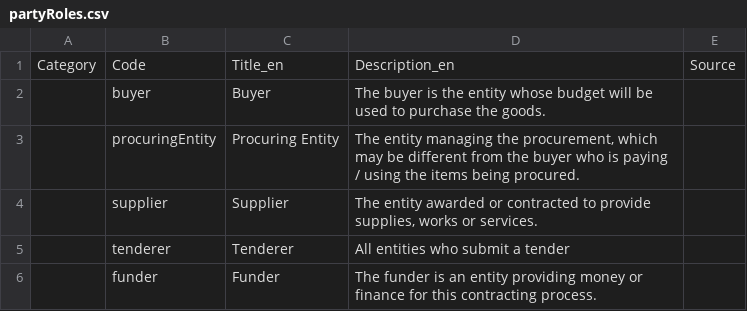
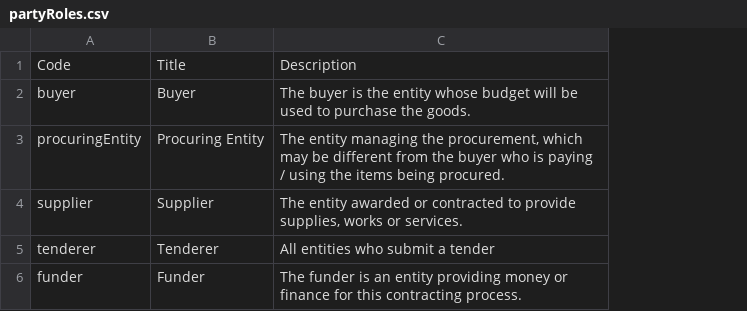
Before and after one commit to open-contracting-archive/ocds_parties_extension, a CSV file: codelists/partyRoles.csv, drawn as a sheet; removed rows and columns are numbered as before the commit, all else as after; the diff names each change by its address in the sheet, - before the commit and + after, or states it on an @@ line.

Commit message:
Updating codelists and party details section

```diff
--- a/codelists/partyRoles.csv
+++ b/codelists/partyRoles.csv
-column A, row 1: Category
-column E, row 1: Source
-B1: Title_en
+B1: Title
-C1: Description_en
+C1: Description
```
Also changed, not shown: 1 other file.
